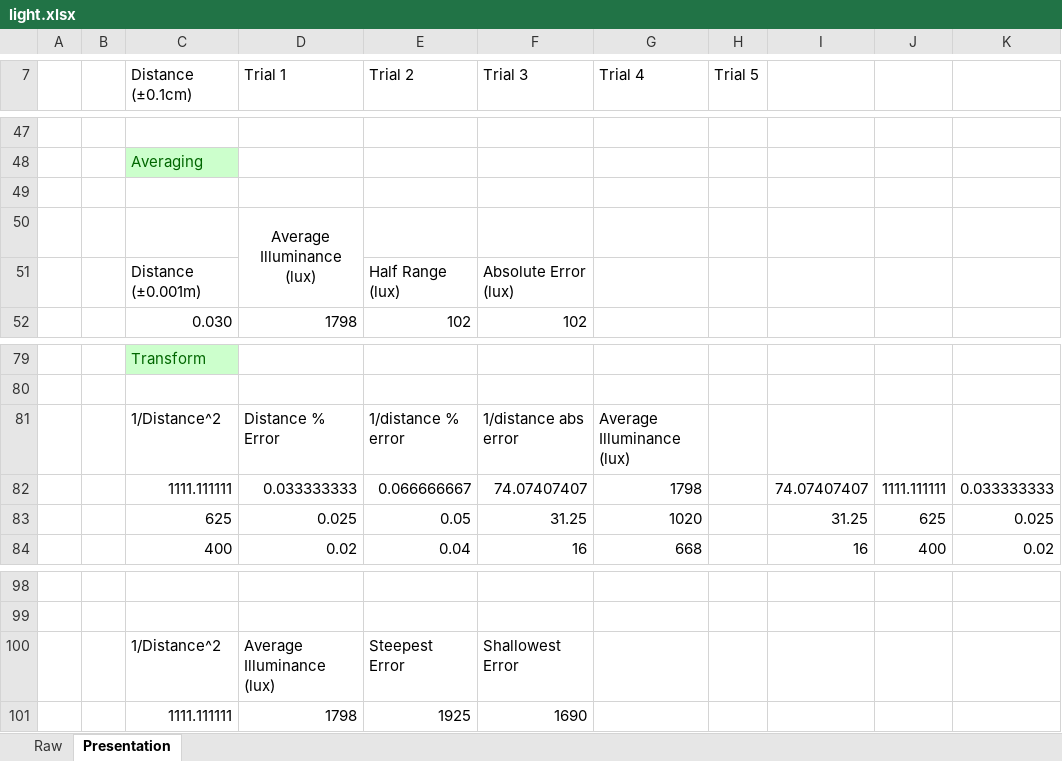
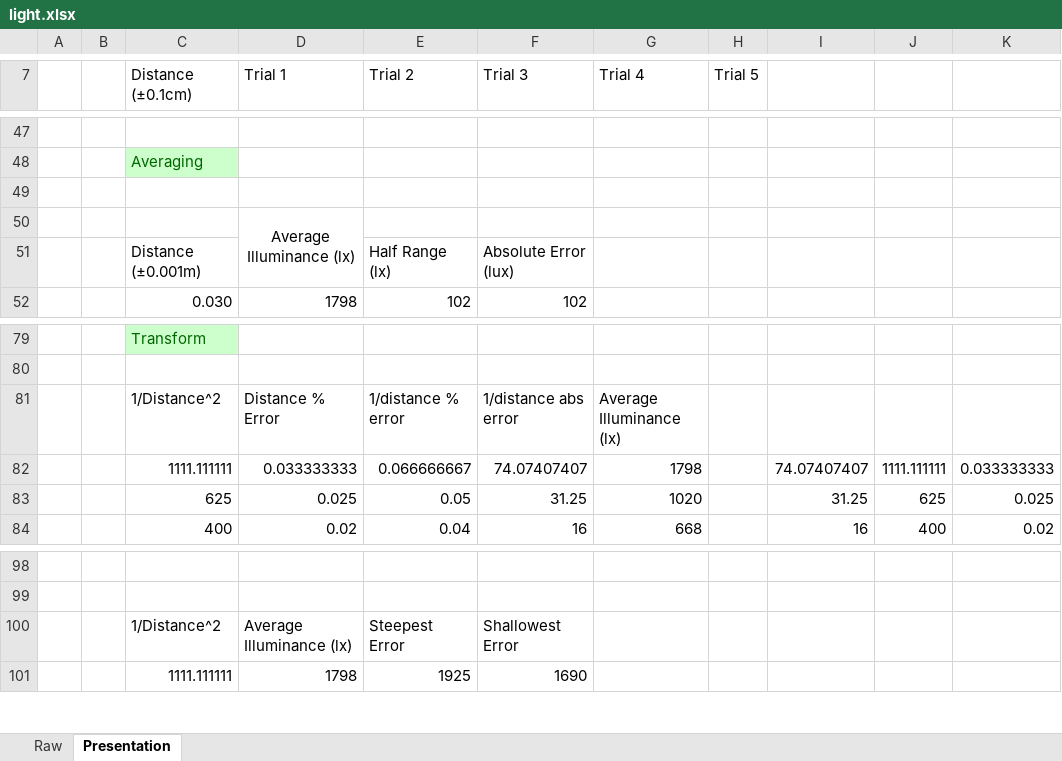
Before and after one commit to Troppydash/IAProjects, an Excel workbook: Physics/draft/light.xlsx, sheet Presentation, drawn as a sheet; only a part is shown, gaps mark what is left out; values as stored, in another font and other column widths than the file's, no borders; charts and pictures not drawn; the diff names each change by its address in the sheet, - before the commit and + after, or states it on an @@ line.

```diff
--- a/Physics/draft/light.xlsx (sheet Presentation)
+++ b/Physics/draft/light.xlsx (sheet Presentation)
-D50 (Trial 1): Average Illuminance (lux)
+D50 (Trial 1): Average Illuminance (lx)
-E51 (Trial 2): Half Range (lux)
+E51 (Trial 2): Half Range (lx)
-G81 (Trial 4): Average Illuminance (lux)
+G81 (Trial 4): Average Illuminance (lx)
-D100 (Trial 1): Average Illuminance (lux)
+D100 (Trial 1): Average Illuminance (lx)
```
Also changed, not shown: charts or pictures, Chemistry/draft/data/data.xlsx, 16 other files.
